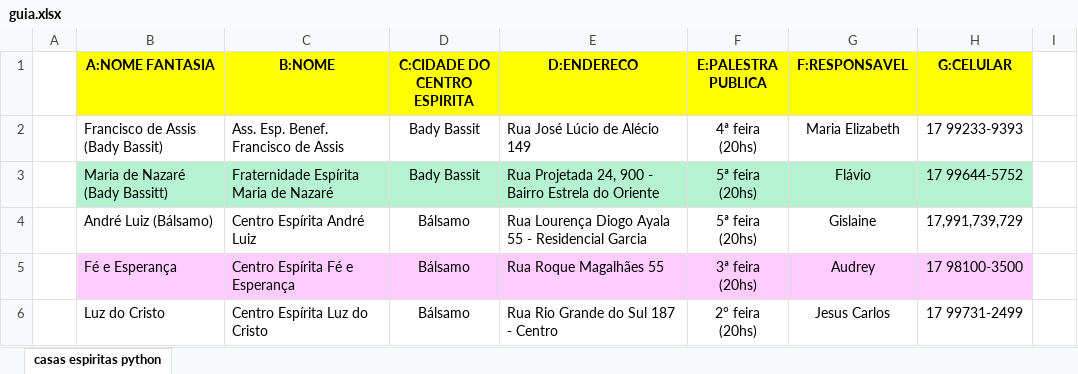
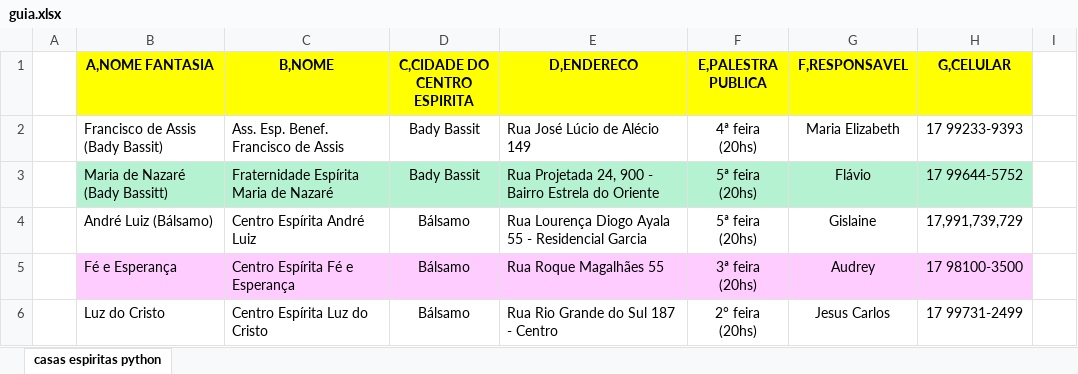
Before and after one commit to ConexaoEspirita/guia_espirita, an Excel workbook: guia.xlsx, sheet casas espiritas python, drawn as a sheet; only a part is shown; values as stored, in another font and other column widths than the file's, no borders; the diff names each change by its address in the sheet, - before the commit and + after, or states it on an @@ line.

Commit message:
Add files via upload

```diff
--- a/guia.xlsx (sheet casas espiritas python)
+++ b/guia.xlsx (sheet casas espiritas python)
-B1: A:NOME FANTASIA
+B1: A,NOME FANTASIA
-C1: B:NOME
+C1: B,NOME
-D1: C:CIDADE DO CENTRO ESPIRITA
+D1: C,CIDADE DO CENTRO ESPIRITA
-E1: D:ENDERECO
+E1: D,ENDERECO
-F1: E:PALESTRA PUBLICA
+F1: E,PALESTRA PUBLICA
-G1: F:RESPONSAVEL
+G1: F,RESPONSAVEL
-H1: G:CELULAR
+H1: G,CELULAR
```
